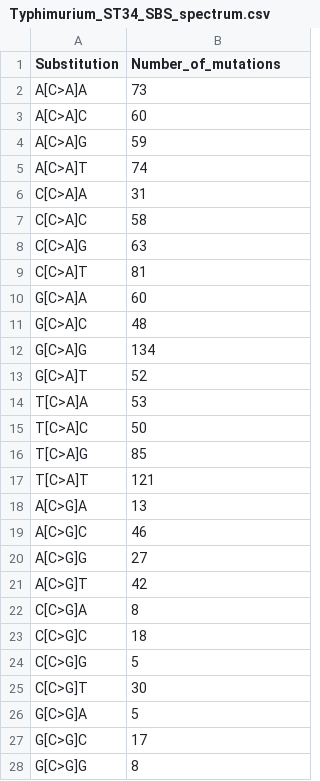
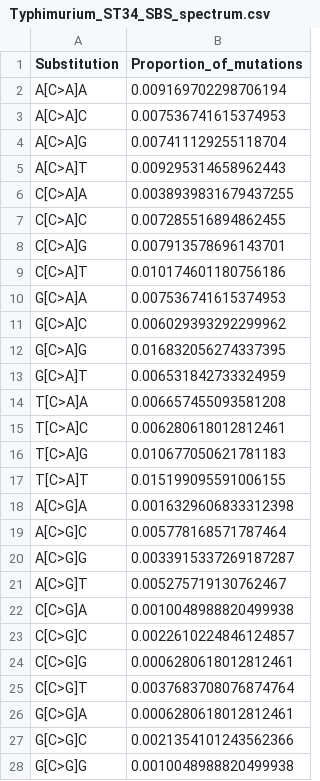
Before and after one commit to chrisruis/Mutational_spectra_data, a CSV file: data/salmonella_spectra/Typhimurium_ST34/Typhimurium_ST34_SBS_spectrum.csv, drawn as a sheet; only a part is shown; the diff covers the shown part only.

Commit message:
Converted Salmonella spectra to proportions

```diff
--- a/data/salmonella_spectra/Typhimurium_ST34/Typhimurium_ST34_SBS_spectrum.csv
+++ b/data/salmonella_spectra/Typhimurium_ST34/Typhimurium_ST34_SBS_spectrum.csv
@@ -1,28 +1,28 @@
-Substitution,Number_of_mutations
-A[C>A]A,73
-A[C>A]C,60
-A[C>A]G,59
-A[C>A]T,74
-C[C>A]A,31
-C[C>A]C,58
-C[C>A]G,63
-C[C>A]T,81
-G[C>A]A,60
-G[C>A]C,48
-G[C>A]G,134
-G[C>A]T,52
-T[C>A]A,53
-T[C>A]C,50
-T[C>A]G,85
-T[C>A]T,121
-A[C>G]A,13
-A[C>G]C,46
-A[C>G]G,27
-A[C>G]T,42
-C[C>G]A,8
-C[C>G]C,18
-C[C>G]G,5
-C[C>G]T,30
-G[C>G]A,5
-G[C>G]C,17
-G[C>G]G,8
+Substitution,Proportion_of_mutations
+A[C>A]A,0.009169702298706194
+A[C>A]C,0.007536741615374953
+A[C>A]G,0.007411129255118704
+A[C>A]T,0.009295314658962443
+C[C>A]A,0.0038939831679437255
+C[C>A]C,0.007285516894862455
+C[C>A]G,0.007913578696143701
+C[C>A]T,0.010174601180756186
+G[C>A]A,0.007536741615374953
+G[C>A]C,0.006029393292299962
+G[C>A]G,0.016832056274337395
+G[C>A]T,0.006531842733324959
+T[C>A]A,0.006657455093581208
+T[C>A]C,0.006280618012812461
+T[C>A]G,0.010677050621781183
+T[C>A]T,0.015199095591006155
+A[C>G]A,0.0016329606833312398
+A[C>G]C,0.005778168571787464
+A[C>G]G,0.0033915337269187287
+A[C>G]T,0.005275719130762467
+C[C>G]A,0.0010048988820499938
+C[C>G]C,0.0022610224846124857
+C[C>G]G,0.0006280618012812461
+C[C>G]T,0.0037683708076874764
+G[C>G]A,0.0006280618012812461
+G[C>G]C,0.0021354101243562366
+G[C>G]G,0.0010048988820499938
```
Also changed, not shown: 69 edited cells elsewhere in this file, data/salmonella_spectra/Enteritidis_GEC/Enteritidis_GEC_SBS_spectrum.csv, data/salmonella_spectra/Enteritidis_WA/Enteritidis_WA_SBS_spectrum.csv, 17 other files.
